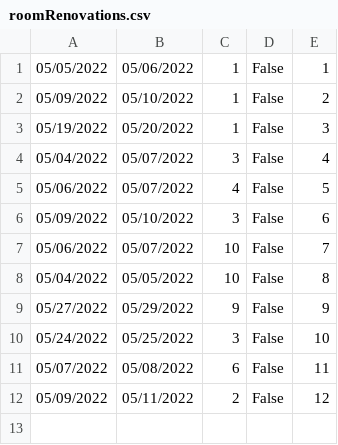
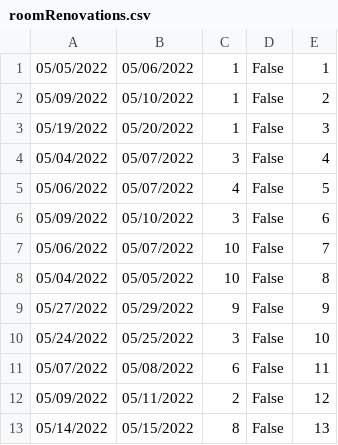
Before and after one commit to Gravarica/SIMS-ZdravoBolnica, a CSV file: Aplikacija/HospitalProject/Resources/Data/roomRenovations.csv, drawn as a sheet; the diff names each change by its address in the sheet, - before the commit and + after, or states it on an @@ line.

```diff
--- a/Aplikacija/HospitalProject/Resources/Data/roomRenovations.csv
+++ b/Aplikacija/HospitalProject/Resources/Data/roomRenovations.csv
+row 13: 05/14/2022 | 05/15/2022 | 8 | False | 13
```
Also changed, not shown: 1 other file.
